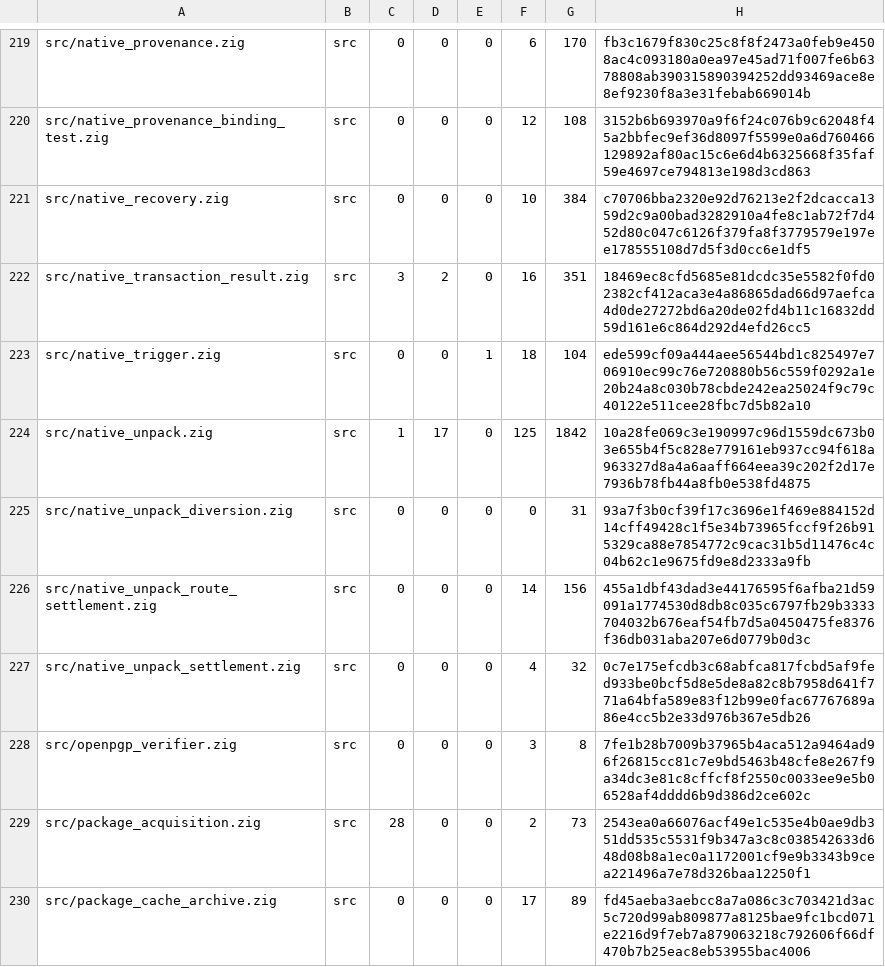
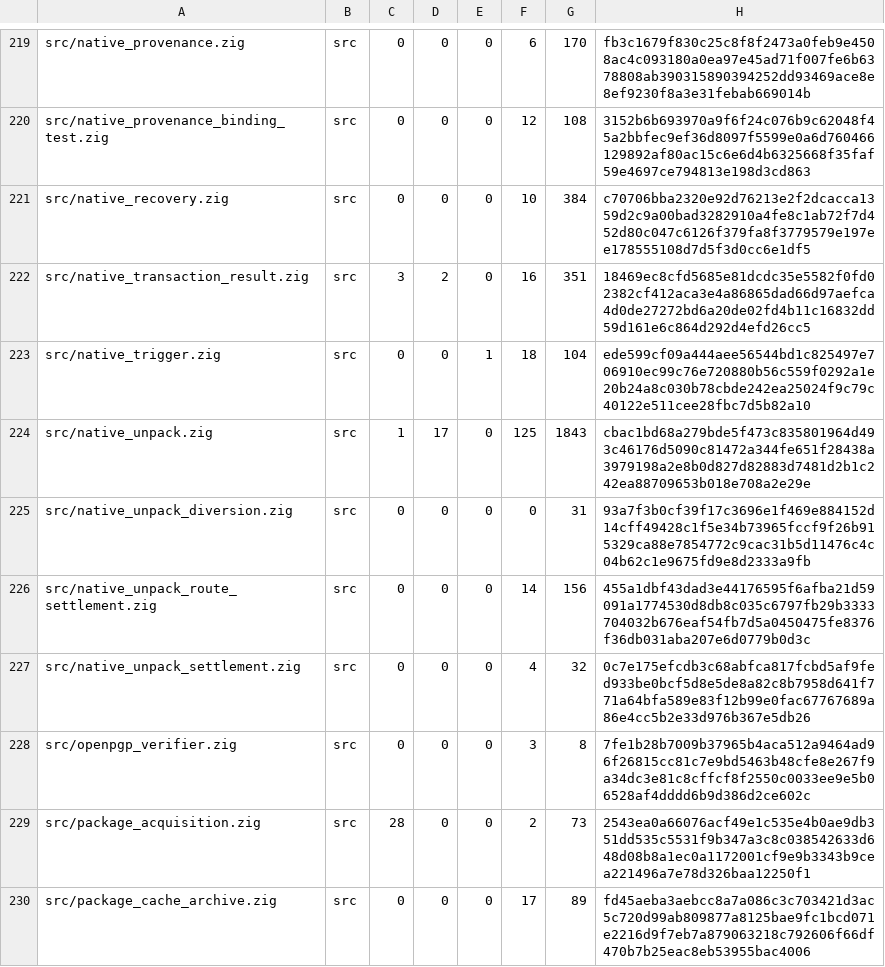
Before and after one commit to cataggar/debz, a TSV file: security/digest-inventory-v1.tsv, drawn as a sheet; only a part is shown, gaps mark what is left out.

```diff
--- a/security/digest-inventory-v1.tsv
+++ b/security/digest-inventory-v1.tsv
@@ -223,3 +223,3 @@ src/native_transaction_result.zig	src	3	2	0	16	351	18469ec8cfd5685e81dcdc35e5582
 src/native_trigger.zig	src	0	0	1	18	104	ede599cf09a444aee56544bd1c825497e706910ec99c76e720880b56c559f0292a1e20b24a8c030b78cbde242ea25024f9c79c40122e511cee28fbc7d5b82a10
-src/native_unpack.zig	src	1	17	0	125	1842	10a28fe069c3e190997c96d1559dc673b03e655b4f5c828e779161eb937cc94f618a963327d8a4a6aaff664eea39c202f2d17e7936b78fb44a8fb0e538fd4875
+src/native_unpack.zig	src	1	17	0	125	1843	cbac1bd68a279bde5f473c835801964d493c46176d5090c81472a344fe651f28438a3979198a2e8b0d827d82883d7481d2b1c242ea88709653b018e708a2e29e
 src/native_unpack_diversion.zig	src	0	0	0	0	31	93a7f3b0cf39f17c3696e1f469e884152d14cff49428c1f5e34b73965fccf9f26b915329ca88e7854772c9cac31b5d11476c4c04b62c1e9675fd9e8d2333a9fb
```
Also changed, not shown: 2 other files.
